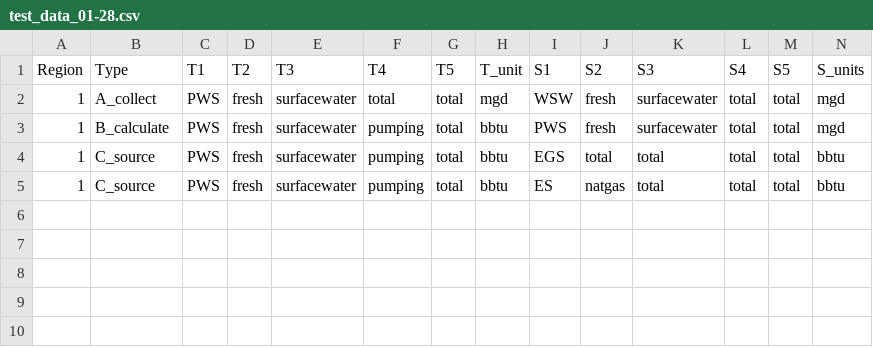
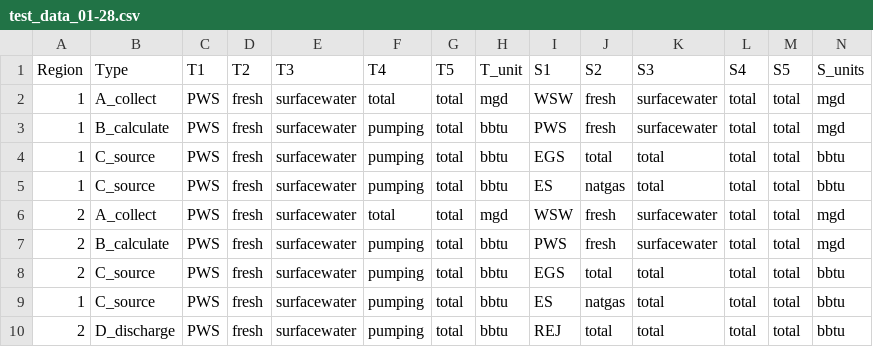
Before and after one commit to pnnl/interflow, a CSV file: flow/data/configuration_data/test_data_01-28.csv, drawn as a sheet; only a part is shown; rows hold the shown columns only; the diff names each change by its address in the sheet, - before the commit and + after, or states it on an @@ line.

Commit message:
update calc_flow

```diff
--- a/flow/data/configuration_data/test_data_01-28.csv
+++ b/flow/data/configuration_data/test_data_01-28.csv
+row 6: 2 | A_collect | PWS | fresh | surfacewater | total | total | mgd | WSW | fresh | surfacewater | total | total | mgd
+row 7: 2 | B_calculate | PWS | fresh | surfacewater | pumping | total | bbtu | PWS | fresh | surfacewater | total | total | mgd
+row 8: 2 | C_source | PWS | fresh | surfacewater | pumping | total | bbtu | EGS | total | total | total | total | bbtu
+row 9: 1 | C_source | PWS | fresh | surfacewater | pumping | total | bbtu | ES | natgas | total | total | total | bbtu
+row 10: 2 | D_discharge | PWS | fresh | surfacewater | pumping | total | bbtu | REJ | total | total | total | total | bbtu
```
Also changed, not shown: 2 other files.
